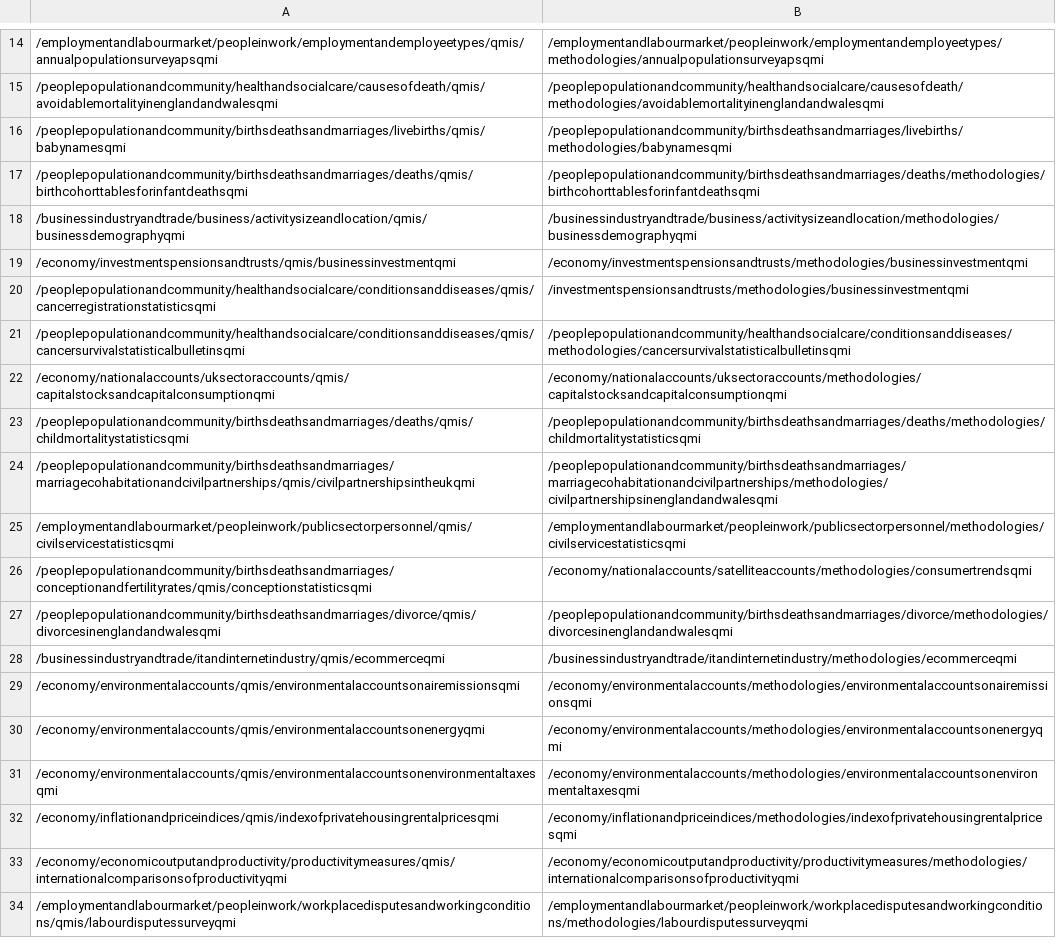
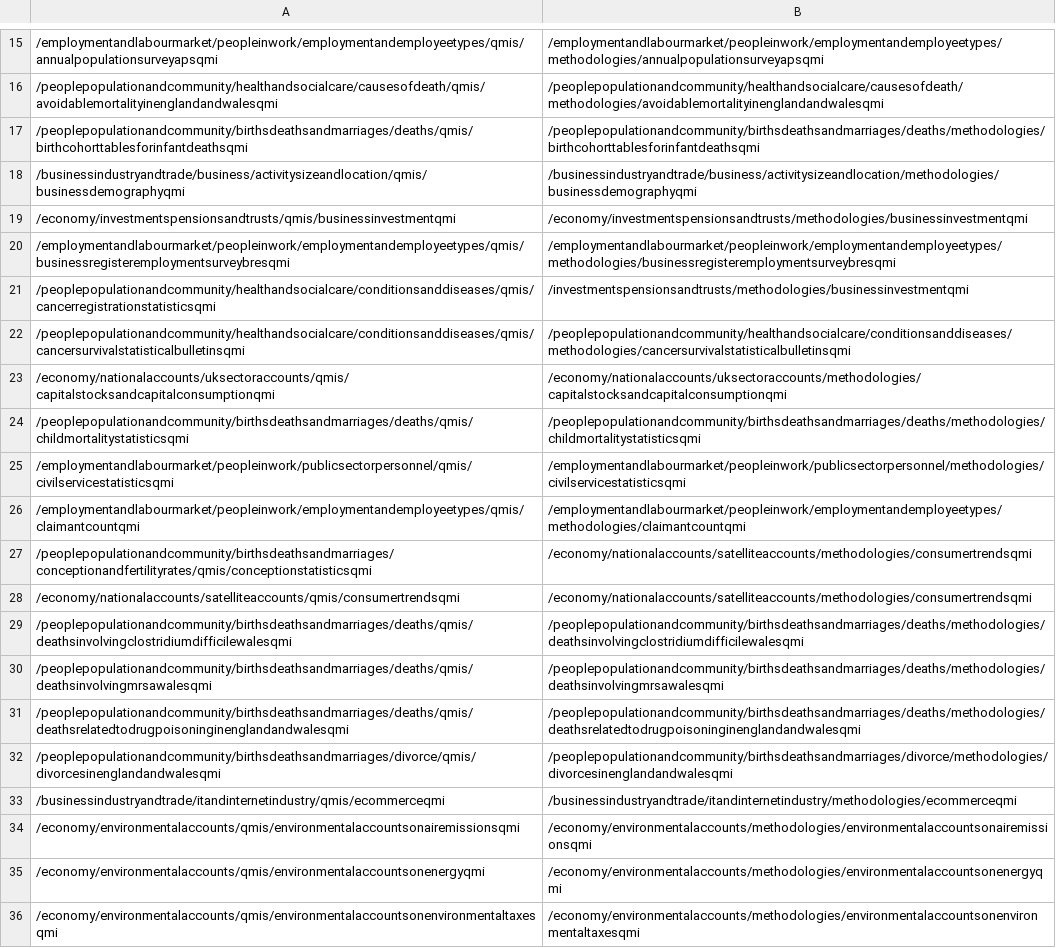
Before and after one commit to ONSdigital/dp-frontend-router, a CSV file: assets/redirects/redirects.csv, drawn as a sheet; only a part is shown, gaps mark what is left out; the shorter side is filled out with more unchanged rows; the diff covers the shown part only.

```diff
--- a/assets/redirects/redirects.csv
+++ b/assets/redirects/redirects.csv
@@ -15,3 +16,2 @@
 /peoplepopulationandcommunity/healthandsocialcare/causesofdeath/qmis/avoidablemortalityinenglandandwalesqmi,/peoplepopulationandcommunity/healthandsocialcare/causesofdeath/methodologies/avoidablemortalityinenglandandwalesqmi
-/peoplepopulationandcommunity/birthsdeathsandmarriages/livebirths/qmis/babynamesqmi,/peoplepopulationandcommunity/birthsdeathsandmarriages/livebirths/methodologies/babynamesqmi
 /peoplepopulationandcommunity/birthsdeathsandmarriages/deaths/qmis/birthcohorttablesforinfantdeathsqmi,/peoplepopulationandcommunity/birthsdeathsandmarriages/deaths/methodologies/birthcohorttablesforinfantdeathsqmi
@@ -19,2 +19,3 @@
 /economy/investmentspensionsandtrusts/qmis/businessinvestmentqmi,/economy/investmentspensionsandtrusts/methodologies/businessinvestmentqmi
+/employmentandlabourmarket/peopleinwork/employmentandemployeetypes/qmis/businessregisteremploymentsurveybresqmi,/employmentandlabourmarket/peopleinwork/employmentandemployeetypes/methodologies/businessregisteremploymentsurveybresqmi
 /peoplepopulationandcommunity/healthandsocialcare/conditionsanddiseases/qmis/cancerregistrationstatisticsqmi,/investmentspensionsandtrusts/methodologies/businessinvestmentqmi
@@ -23,5 +24,9 @@
 /peoplepopulationandcommunity/birthsdeathsandmarriages/deaths/qmis/childmortalitystatisticsqmi,/peoplepopulationandcommunity/birthsdeathsandmarriages/deaths/methodologies/childmortalitystatisticsqmi
-/peoplepopulationandcommunity/birthsdeathsandmarriages/marriagecohabitationandcivilpartnerships/qmis/civilpartnershipsintheukqmi,/peoplepopulationandcommunity/birthsdeathsandmarriages/marriagecohabitationandcivilpartnerships/methodologies/civilpartnershipsinenglandandwalesqmi
 /employmentandlabourmarket/peopleinwork/publicsectorpersonnel/qmis/civilservicestatisticsqmi,/employmentandlabourmarket/peopleinwork/publicsectorpersonnel/methodologies/civilservicestatisticsqmi
+/employmentandlabourmarket/peopleinwork/employmentandemployeetypes/qmis/claimantcountqmi,/employmentandlabourmarket/peopleinwork/employmentandemployeetypes/methodologies/claimantcountqmi
 /peoplepopulationandcommunity/birthsdeathsandmarriages/conceptionandfertilityrates/qmis/conceptionstatisticsqmi,/economy/nationalaccounts/satelliteaccounts/methodologies/consumertrendsqmi
+/economy/nationalaccounts/satelliteaccounts/qmis/consumertrendsqmi,/economy/nationalaccounts/satelliteaccounts/methodologies/consumertrendsqmi
+/peoplepopulationandcommunity/birthsdeathsandmarriages/deaths/qmis/deathsinvolvingclostridiumdifficilewalesqmi,/peoplepopulationandcommunity/birthsdeathsandmarriages/deaths/methodologies/deathsinvolvingclostridiumdifficilewalesqmi
+/peoplepopulationandcommunity/birthsdeathsandmarriages/deaths/qmis/deathsinvolvingmrsawalesqmi,/peoplepopulationandcommunity/birthsdeathsandmarriages/deaths/methodologies/deathsinvolvingmrsawalesqmi
+/peoplepopulationandcommunity/birthsdeathsandmarriages/deaths/qmis/deathsrelatedtodrugpoisoninginenglandandwalesqmi,/peoplepopulationandcommunity/birthsdeathsandmarriages/deaths/methodologies/deathsrelatedtodrugpoisoninginenglandandwalesqmi
 /peoplepopulationandcommunity/birthsdeathsandmarriages/divorce/qmis/divorcesinenglandandwalesqmi,/peoplepopulationandcommunity/birthsdeathsandmarriages/divorce/methodologies/divorcesinenglandandwalesqmi
```
Also changed, not shown: 17 added rows, 3 removed rows and 4 edited cells elsewhere in this file, 1 other file.
